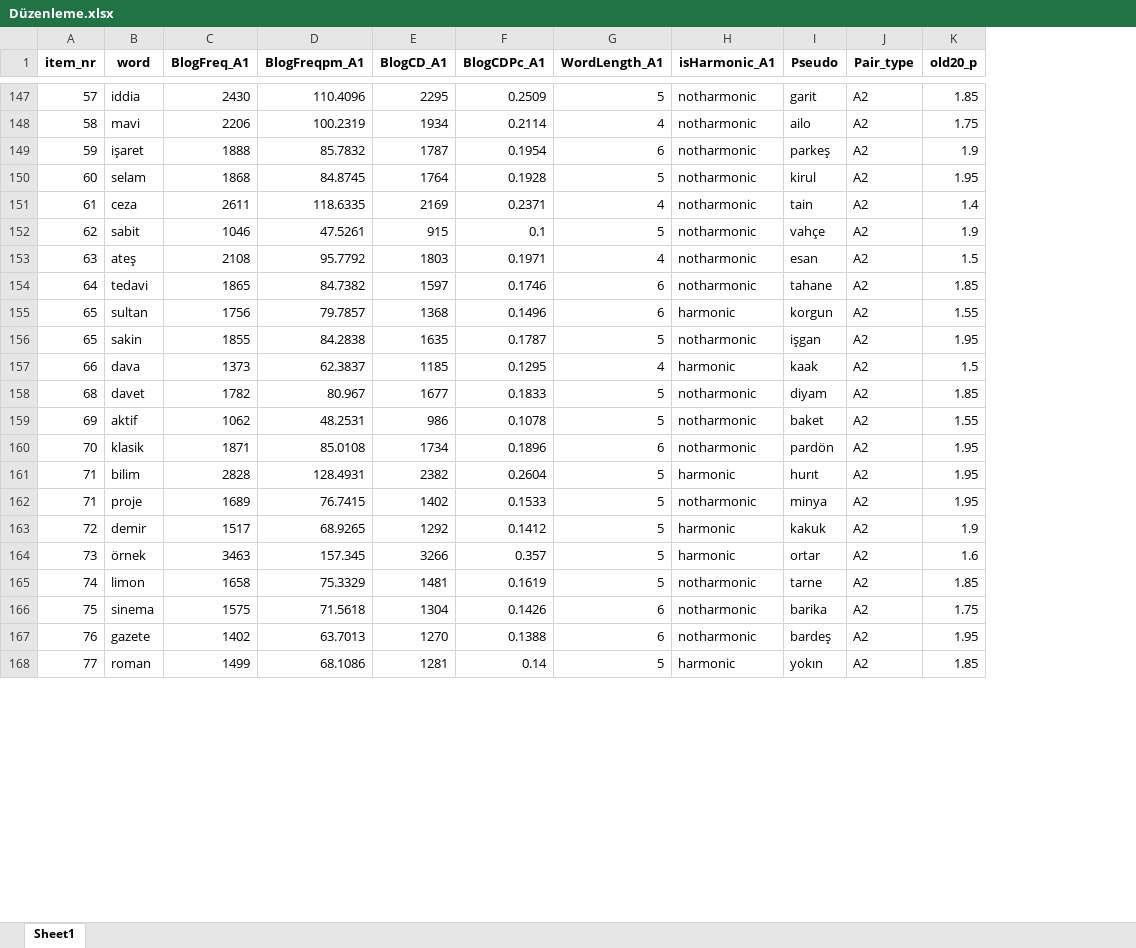
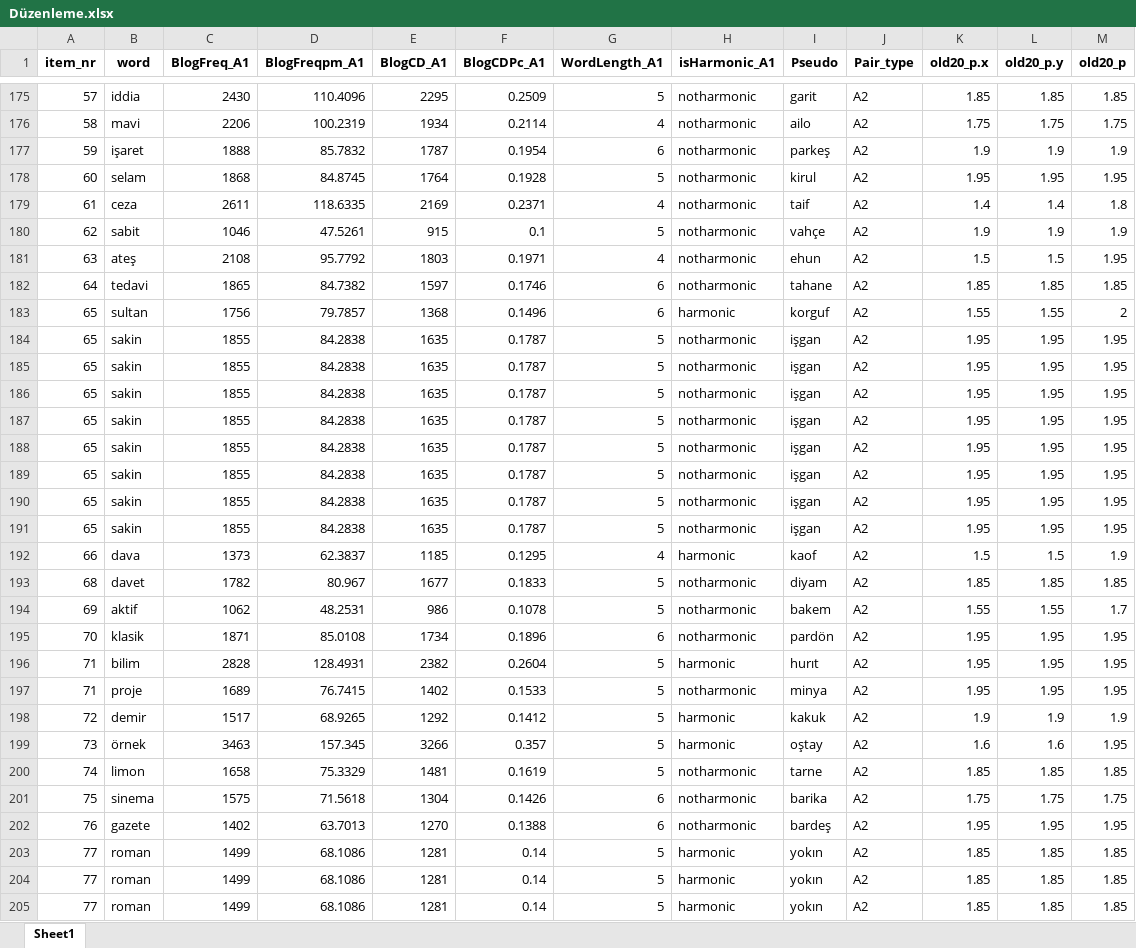
Before and after one commit to Zeynepgnezkan/VowelHarmony, an Excel workbook: Düzenleme.xlsx, sheet Sheet1, drawn as a sheet; only a part is shown, gaps mark what is left out; values as stored, in another font and other column widths than the file's, no borders; addresses are those after the commit; the diff covers the shown part only; the diff names each change by its address in the sheet, - before the commit and + after, or states it on an @@ line.

Commit message:
finish old

```diff
--- a/Düzenleme.xlsx (sheet Sheet1)
+++ b/Düzenleme.xlsx (sheet Sheet1)
+column K (old20_p.x), rows 175-184: 1.85 | 1.75 | 1.9 | 1.95 | 1.4 | 1.9 | 1.5 | 1.85 | 1.55 | 1.95; rows 192-203: 1.5 | 1.85 | 1.55 | 1.95 | 1.95 | 1.95 | 1.9 | 1.6 | 1.85 | 1.75 | 1.95 | 1.85
+column L (old20_p.y), rows 175-184: 1.85 | 1.75 | 1.9 | 1.95 | 1.4 | 1.9 | 1.5 | 1.85 | 1.55 | 1.95; rows 192-203: 1.5 | 1.85 | 1.55 | 1.95 | 1.95 | 1.95 | 1.9 | 1.6 | 1.85 | 1.75 | 1.95 | 1.85
-I179 (Pseudo): tain
+I179 (Pseudo): taif
-M179 (old20_p): 1.4
+M179 (old20_p): 1.8
-I181 (Pseudo): esan
+I181 (Pseudo): ehun
-M181 (old20_p): 1.5
+M181 (old20_p): 1.95
-I183 (Pseudo): korgun
+I183 (Pseudo): korguf
-M183 (old20_p): 1.55
+M183 (old20_p): 2
+row 185: 65 | sakin | 1855 | 84.2838 | 1635 | 0.1787 | 5 | notharmonic | işgan | A2 | 1.95 | 1.95 | 1.95
+row 186: 65 | sakin | 1855 | 84.2838 | 1635 | 0.1787 | 5 | notharmonic | işgan | A2 | 1.95 | 1.95 | 1.95
+row 187: 65 | sakin | 1855 | 84.2838 | 1635 | 0.1787 | 5 | notharmonic | işgan | A2 | 1.95 | 1.95 | 1.95
+row 188: 65 | sakin | 1855 | 84.2838 | 1635 | 0.1787 | 5 | notharmonic | işgan | A2 | 1.95 | 1.95 | 1.95
+row 189: 65 | sakin | 1855 | 84.2838 | 1635 | 0.1787 | 5 | notharmonic | işgan | A2 | 1.95 | 1.95 | 1.95
+row 190: 65 | sakin | 1855 | 84.2838 | 1635 | 0.1787 | 5 | notharmonic | işgan | A2 | 1.95 | 1.95 | 1.95
+row 191: 65 | sakin | 1855 | 84.2838 | 1635 | 0.1787 | 5 | notharmonic | işgan | A2 | 1.95 | 1.95 | 1.95
-I192 (Pseudo): kaak
+I192 (Pseudo): kaof
-M192 (old20_p): 1.5
+M192 (old20_p): 1.9
-I194 (Pseudo): baket
+I194 (Pseudo): bakem
-M194 (old20_p): 1.55
+M194 (old20_p): 1.7
-I199 (Pseudo): ortar
+I199 (Pseudo): oştay
-M199 (old20_p): 1.6
+M199 (old20_p): 1.95
+row 204: 77 | roman | 1499 | 68.1086 | 1281 | 0.14 | 5 | harmonic | yokın | A2 | 1.85 | 1.85 | 1.85
+row 205: 77 | roman | 1499 | 68.1086 | 1281 | 0.14 | 5 | harmonic | yokın | A2 | 1.85 | 1.85 | 1.85
```
Also changed, not shown: 33 added rows and 96 edited cells elsewhere in this sheet.
